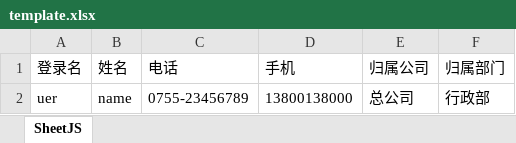
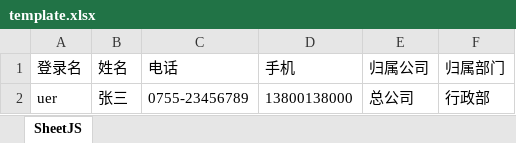
Before and after one commit to caoanlong/hdd-admin, an Excel workbook: static/template.xlsx, sheet SheetJS, drawn as a sheet; values as stored, in another font and other column widths than the file's, no borders; the diff names each change by its address in the sheet, - before the commit and + after, or states it on an @@ line.

Commit message:
cccc

```diff
--- a/static/template.xlsx (sheet SheetJS)
+++ b/static/template.xlsx (sheet SheetJS)
-B2 (姓名): name
+B2 (姓名): 张三
```
